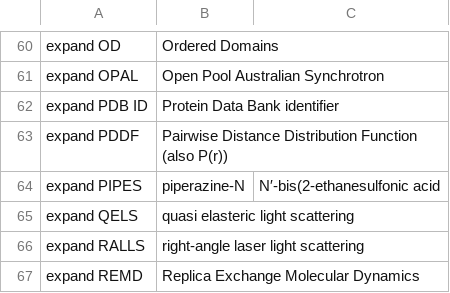
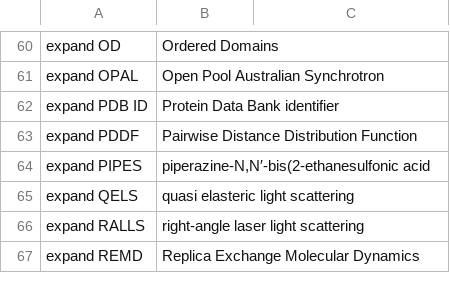
Before and after one commit to MooersLab/sas-voice-in, a CSV file: sas.csv, drawn as a sheet; only a part is shown, gaps mark what is left out.

Commit message:
Update sas.csv

```diff
--- a/sas.csv
+++ b/sas.csv
@@ -62,4 +62,4 @@ expand OPAL,Open Pool Australian Synchrotron
 expand PDB ID,Protein Data Bank identifier
-expand PDDF,Pairwise Distance Distribution Function (also P(r))
-expand PIPES,piperazine-N,N′-bis(2-ethanesulfonic acid
+expand PDDF,Pairwise Distance Distribution Function
+expand PIPES,"piperazine-N,N′-bis(2-ethanesulfonic acid"
 expand QELS,quasi elasteric light scattering
```
